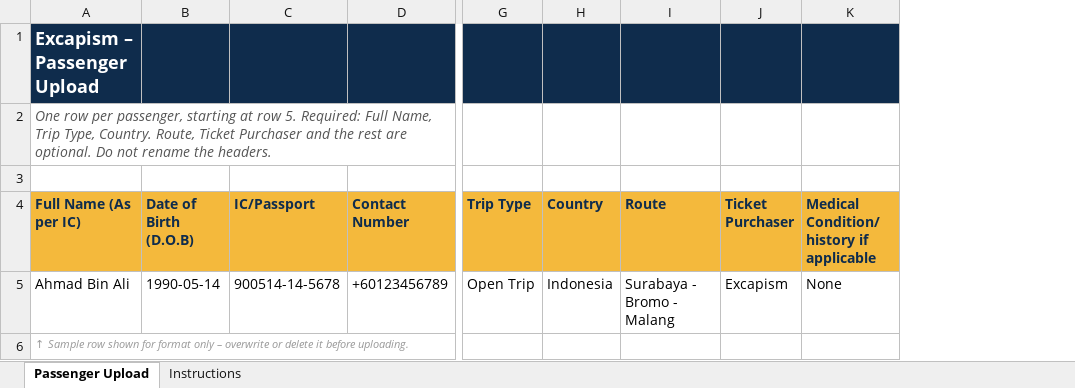
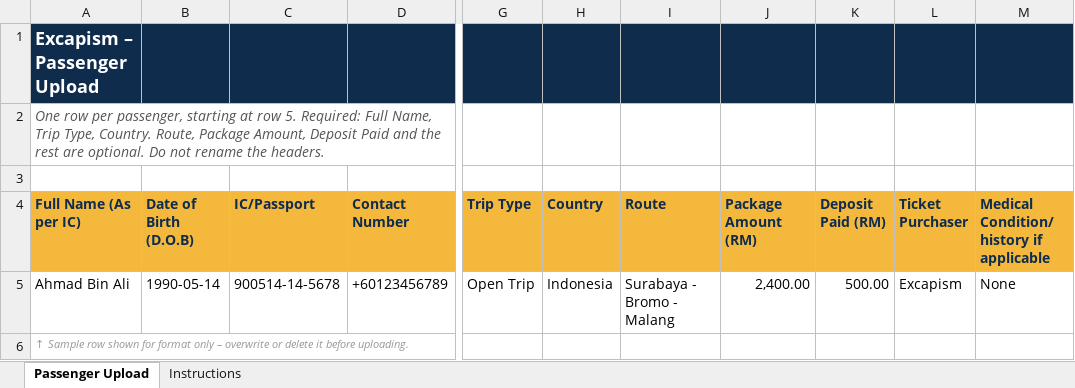
Before and after one commit to fazrinzaini95/Customer-Management, an Excel workbook: templates/Excapism_Passenger_Upload_Template.xlsx, sheet Passenger Upload, drawn as a sheet; only a part is shown, gaps mark what is left out; values as stored, in another font and other column widths than the file's, no borders; the diff names each change by its address in the sheet, - before the commit and + after, or states it on an @@ line.

Commit message:
Template bulk

```diff
--- a/templates/Excapism_Passenger_Upload_Template.xlsx (sheet Passenger Upload)
+++ b/templates/Excapism_Passenger_Upload_Template.xlsx (sheet Passenger Upload)
+column J (Package Amount (RM)), row 5: 2,400.00
+column K (Deposit Paid (RM)), row 5: 500.00
-A2 (Full Name (As per IC)): …Country. Route, Ticket Purchaser and the…
+A2 (Full Name (As per IC)): …Country. Route, Package Amount, Deposit Paid and the…
```
Also changed, not shown: sheet Instructions, 4 other files.
